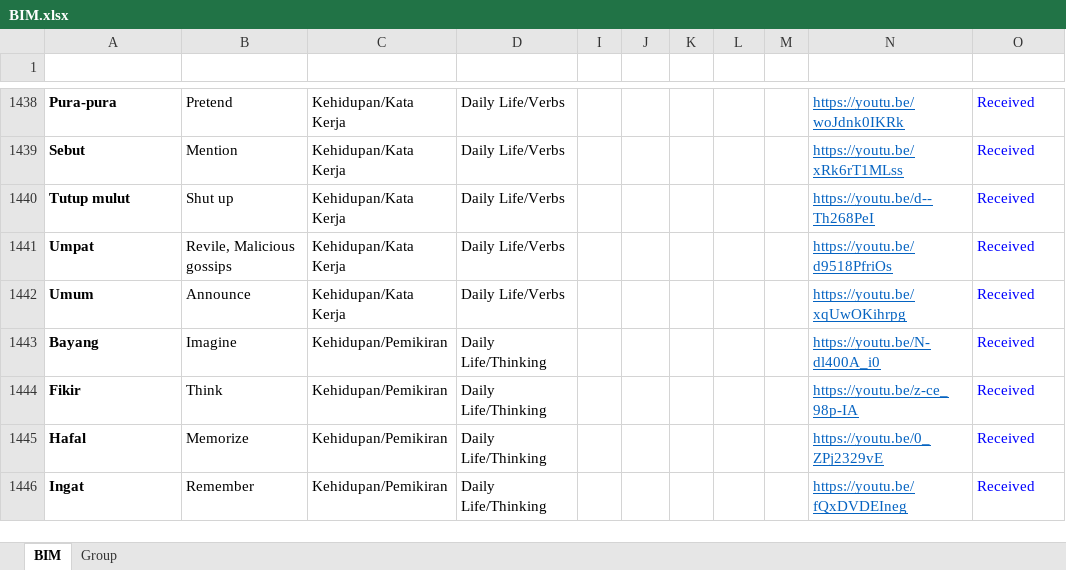
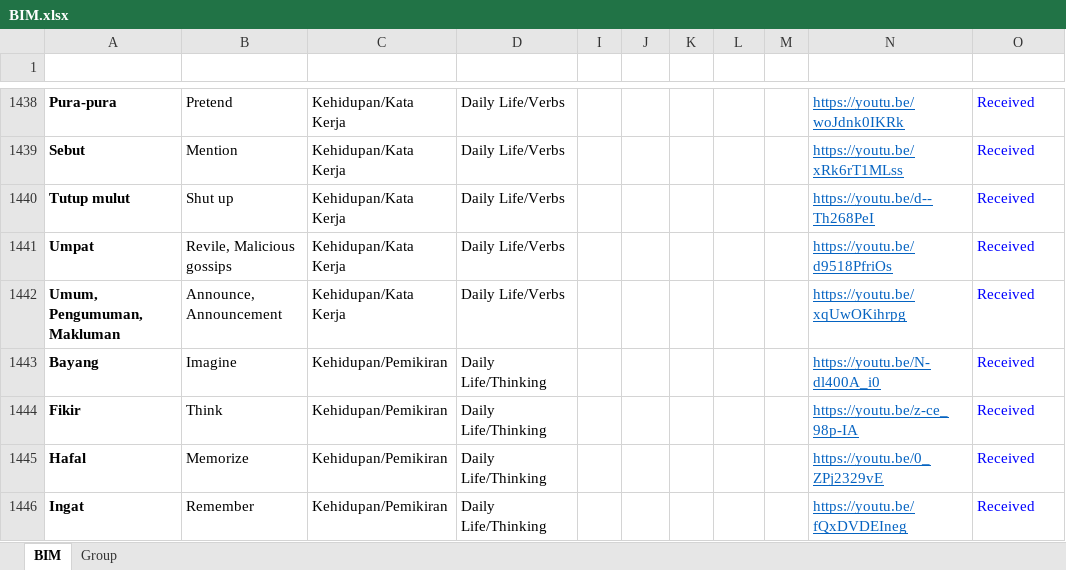
Before and after one commit to malaysiafederationofthedeaf/ggb-mfd-project, an Excel workbook: public/assets/BIM.xlsx, sheet BIM, drawn as a sheet; only a part is shown, gaps mark what is left out; values as stored, in another font and other column widths than the file's, no borders; charts and pictures and conditional formats and table styles not drawn; the diff names each change by its address in the sheet, - before the commit and + after, or states it on an @@ line.

Commit message:
update BIM Sheet umum maklum

```diff
--- a/public/assets/BIM.xlsx (sheet BIM)
+++ b/public/assets/BIM.xlsx (sheet BIM)
-A1442 (Perkataan): Umum
+A1442 (Perkataan): Umum, Pengumuman, Makluman
-B1442 (Word): Announce
+B1442 (Word): Announce, Announcement
```
